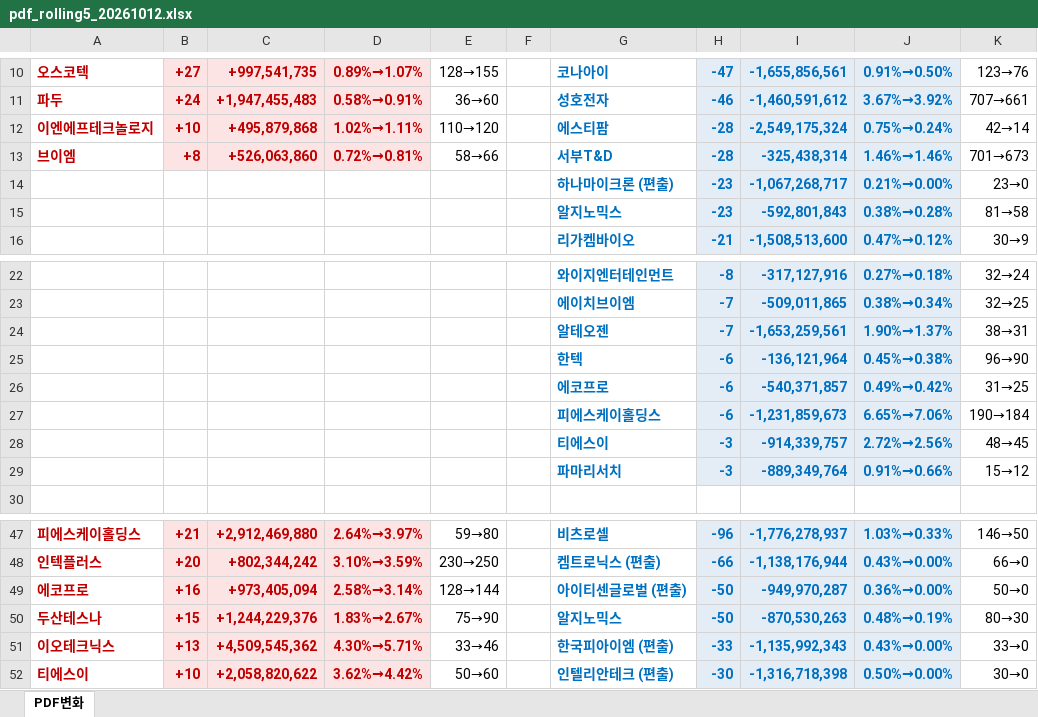
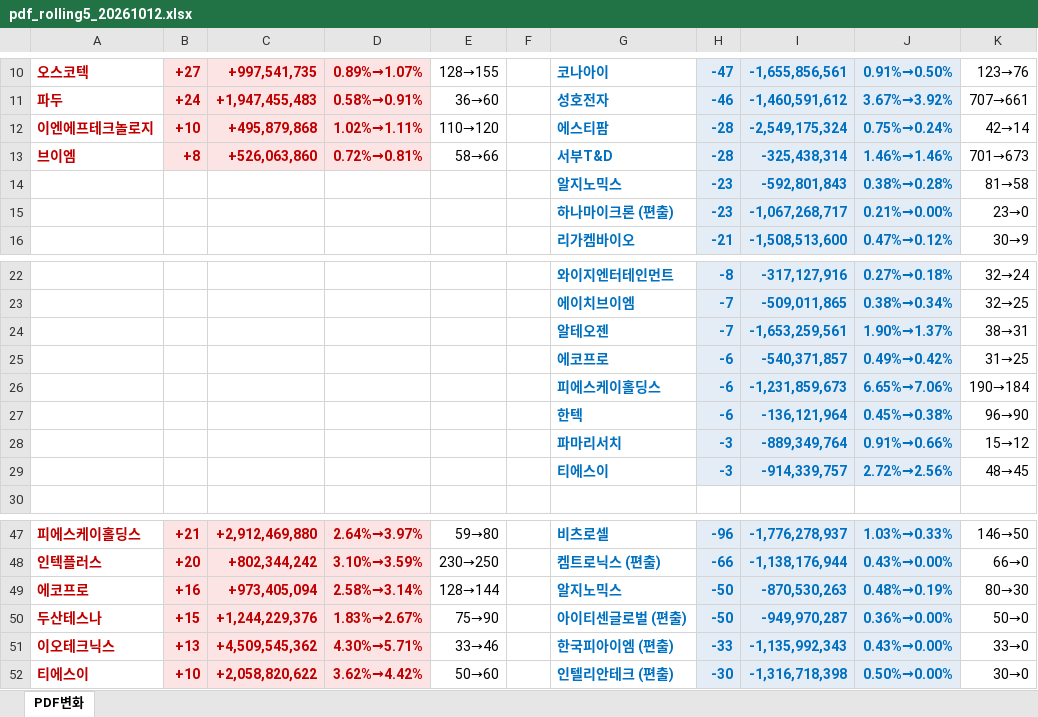
Before and after one commit to unrevr15/etf-reports, an Excel workbook: reports/pdf_rolling5_20261012.xlsx, sheet PDF변화, drawn as a sheet; only a part is shown, gaps mark what is left out; values as stored, in another font and other column widths than the file's, no borders; the diff names each change by its address in the sheet, - before the commit and + after, or states it on an @@ line.

```diff
--- a/reports/pdf_rolling5_20261012.xlsx (sheet PDF변화)
+++ b/reports/pdf_rolling5_20261012.xlsx (sheet PDF변화)
@@ row 15 moved to row 14: 알지노믹스 @@
@@ row 25 moved to row 27: 한텍 @@
@@ row 29 moved to row 28: 파마리서치 @@
-G49: 아이티센글로벌 (편출)
+G49: 알지노믹스
-I49: -949,970,287
+I49: -870,530,263
-J49: 0.36%→0.00%
+J49: 0.48%→0.19%
-K49: 50→0
+K49: 80→30
-G50: 알지노믹스
+G50: 아이티센글로벌 (편출)
-I50: -870,530,263
+I50: -949,970,287
-J50: 0.48%→0.19%
+J50: 0.36%→0.00%
-K50: 80→30
+K50: 50→0
```
Also changed, not shown: reports/pdf_change_20261012.xlsx, 2 other files.
